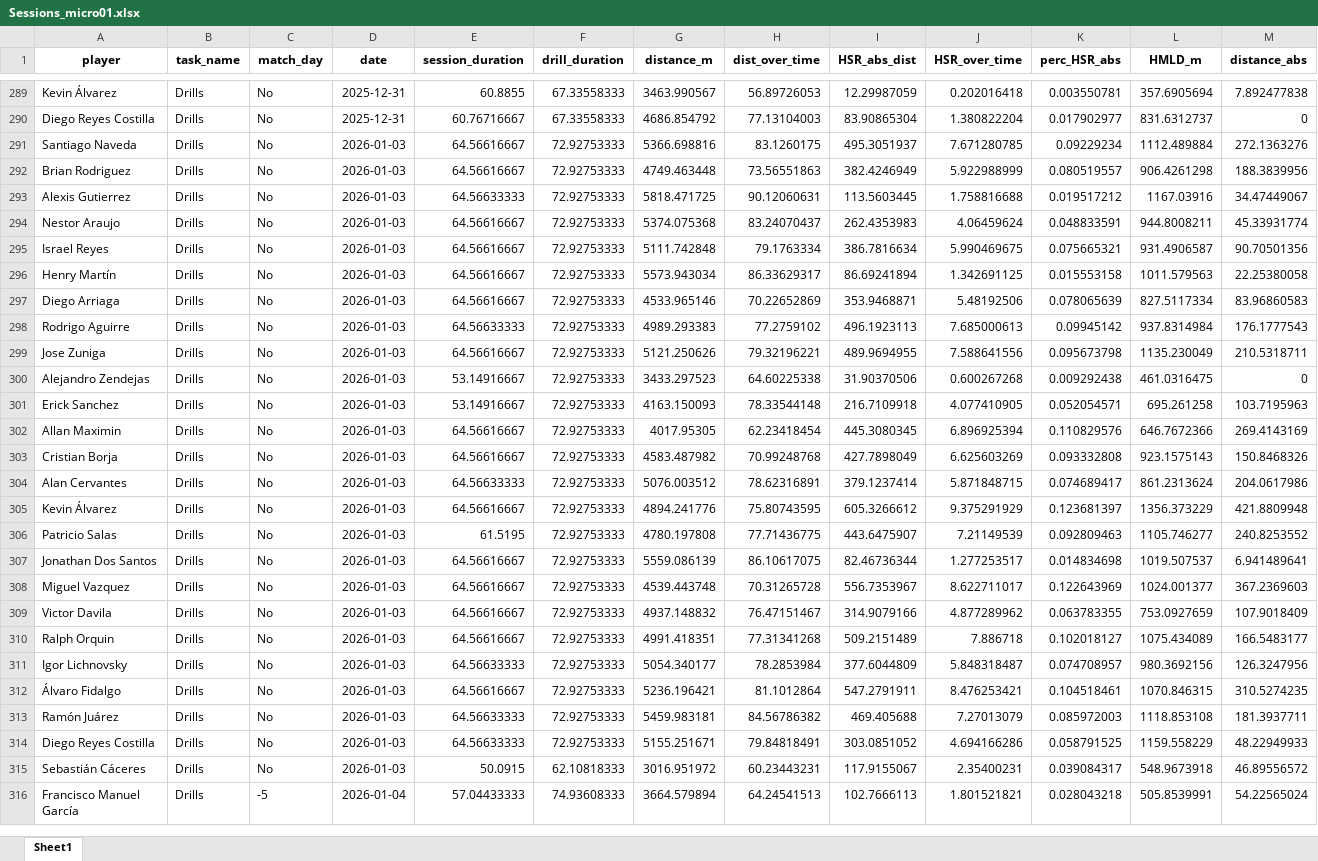
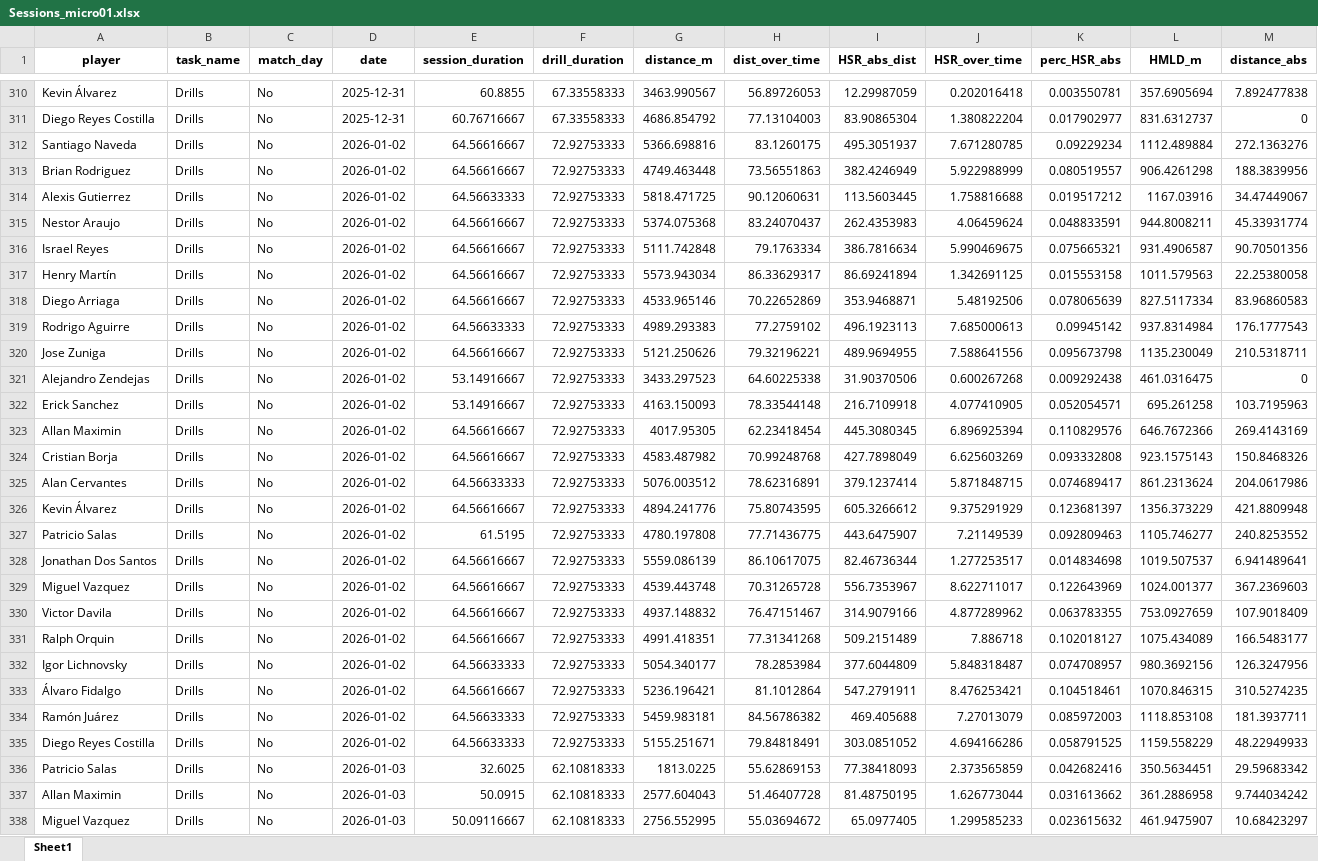
Before and after one commit to mr2293/club_america_dashboard, an Excel workbook: data/Sessions_micro01.xlsx, sheet Sheet1, drawn as a sheet; only a part is shown, gaps mark what is left out; the shorter side is filled out with more unchanged rows; values as stored, in another font and other column widths than the file's, no borders; addresses are those after the commit; rows hold the shown columns only; the diff covers the shown part only; the diff names each change by its address in the sheet, - before the commit and + after, or states it on an @@ line.

```diff
--- a/data/Sessions_micro01.xlsx (sheet Sheet1)
+++ b/data/Sessions_micro01.xlsx (sheet Sheet1)
-D312:D335 (date): 2026-01-03
+D312:D335 (date): 2026-01-02
+row 336: Patricio Salas | Drills | No | 2026-01-03 | 32.6025 | 62.10818333 | 1813.0225 | 55.62869153 | 77.38418093 | 2.373565859 | 0.042682416 | 350.5634451 | 29.59683342
+row 337: Allan Maximin | Drills | No | 2026-01-03 | 50.0915 | 62.10818333 | 2577.604043 | 51.46407728 | 81.48750195 | 1.626773044 | 0.031613662 | 361.2886958 | 9.744034242
+row 338: Miguel Vazquez | Drills | No | 2026-01-03 | 50.09116667 | 62.10818333 | 2756.552995 | 55.03694672 | 65.0977405 | 1.299585233 | 0.023615632 | 461.9475907 | 10.68423297
```
Also changed, not shown: 56 added rows and 359 edited cells elsewhere in this sheet.
